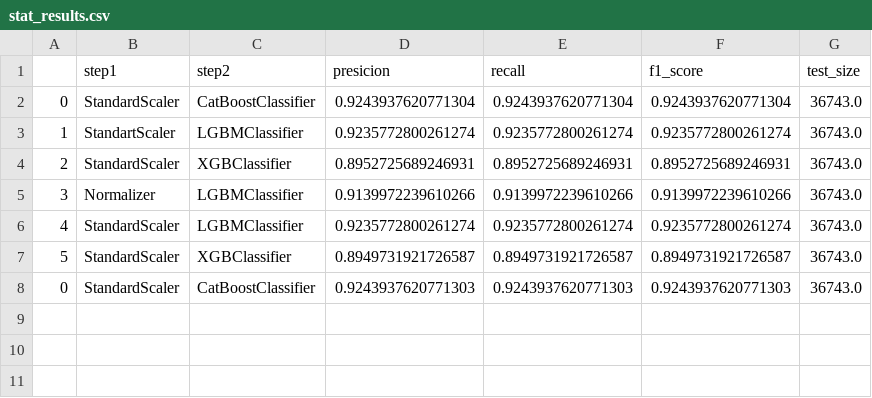
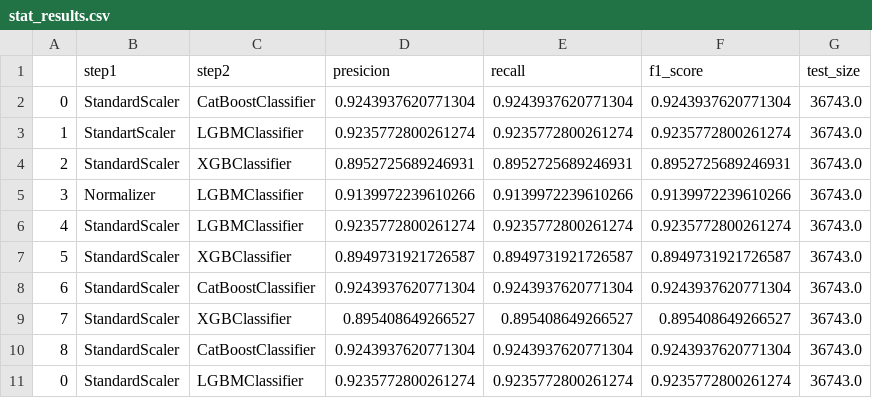
Before and after one commit to daniilgorenkov/Dissertation, a CSV file: stat_results.csv, drawn as a sheet.

```diff
--- a/stat_results.csv
+++ b/stat_results.csv
@@ -7,2 +7,5 @@
 5,StandardScaler,XGBClassifier,0.8949731921726587,0.8949731921726587,0.8949731921726587,36743.0
-0,StandardScaler,CatBoostClassifier,0.9243937620771303,0.9243937620771303,0.9243937620771303,36743.0
+6,StandardScaler,CatBoostClassifier,0.9243937620771304,0.9243937620771304,0.9243937620771304,36743.0
+7,StandardScaler,XGBClassifier,0.895408649266527,0.895408649266527,0.895408649266527,36743.0
+8,StandardScaler,CatBoostClassifier,0.9243937620771304,0.9243937620771304,0.9243937620771304,36743.0
+0,StandardScaler,LGBMClassifier,0.9235772800261274,0.9235772800261274,0.9235772800261274,36743.0
```
Also changed, not shown: 1 other file.
